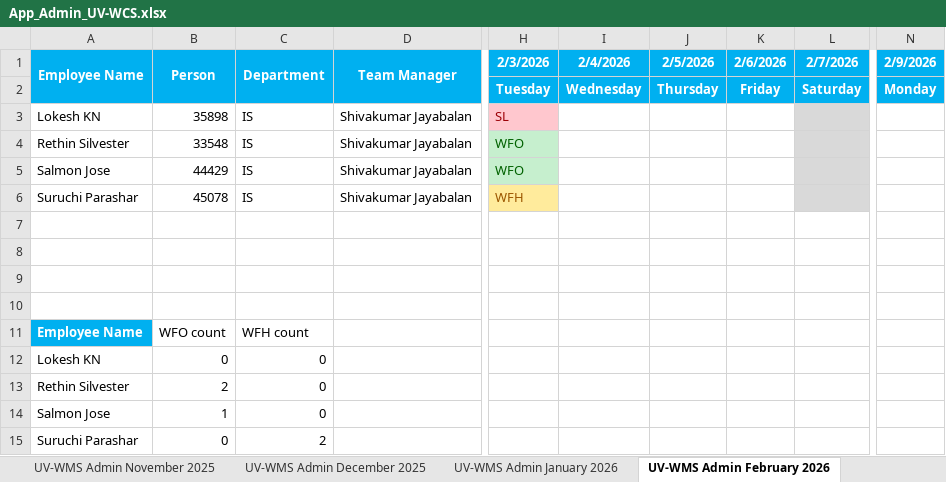
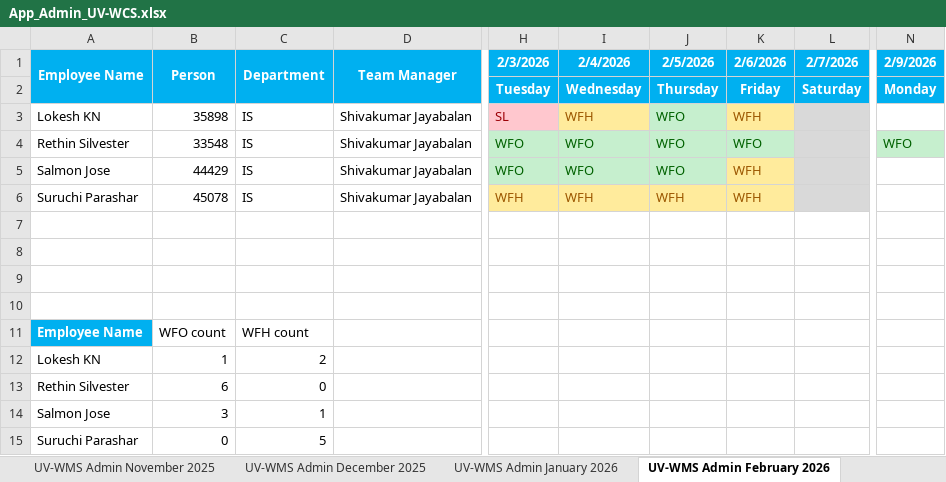
Before and after one commit to rethinsilvester/wfo-tracker, an Excel workbook: data/App_Admin_UV-WCS.xlsx, sheet UV-WMS Admin February 2026, drawn as a sheet; only a part is shown, gaps mark what is left out; values as stored, in another font and other column widths than the file's, no borders; conditional formats not drawn; the diff names each change by its address in the sheet, - before the commit and + after, or states it on an @@ line.

```diff
--- a/data/App_Admin_UV-WCS.xlsx (sheet UV-WMS Admin February 2026)
+++ b/data/App_Admin_UV-WCS.xlsx (sheet UV-WMS Admin February 2026)
-I3 (2/4/2026): (empty)
+I3 (2/4/2026): WFH
-I3 fill: none
+I3 fill: #FFEB9C
-J3:J5 (2/5/2026): (empty)
+J3:J5 (2/5/2026): WFO
-J3 fill: none
+J3 fill: #C6EFCE
-K3 (2/6/2026): (empty)
+K3 (2/6/2026): WFH
-K3 fill: none
+K3 fill: #FFEB9C
-I4:I5 (2/4/2026): (empty)
+I4:I5 (2/4/2026): WFO
-I4:K4 fill: none
+I4:K4 fill: #C6EFCE
-K4 (2/6/2026): (empty)
+K4 (2/6/2026): WFO
-N4 (2/9/2026): (empty)
+N4 (2/9/2026): WFO
-N4 fill: none
+N4 fill: #C6EFCE
-I5:J5 fill: none
+I5:J5 fill: #C6EFCE
-K5:K6 (2/6/2026): (empty)
+K5:K6 (2/6/2026): WFH
-K5 fill: none
+K5 fill: #FFEB9C
-I6 (2/4/2026): (empty)
+I6 (2/4/2026): WFH
-I6:K6 fill: none
+I6:K6 fill: #FFEB9C
-J6 (2/5/2026): (empty)
+J6 (2/5/2026): WFH
-B12 (Person): 0
+B12 (Person): 1
-C12 (Department): 0
+C12 (Department): 2
-B13 (Person): 2
+B13 (Person): 6
-B14 (Person): 1
+B14 (Person): 3
-C14 (Department): 0
+C14 (Department): 1
-C15 (Department): 2
+C15 (Department): 5
```
Also changed, not shown: 5 other files.
